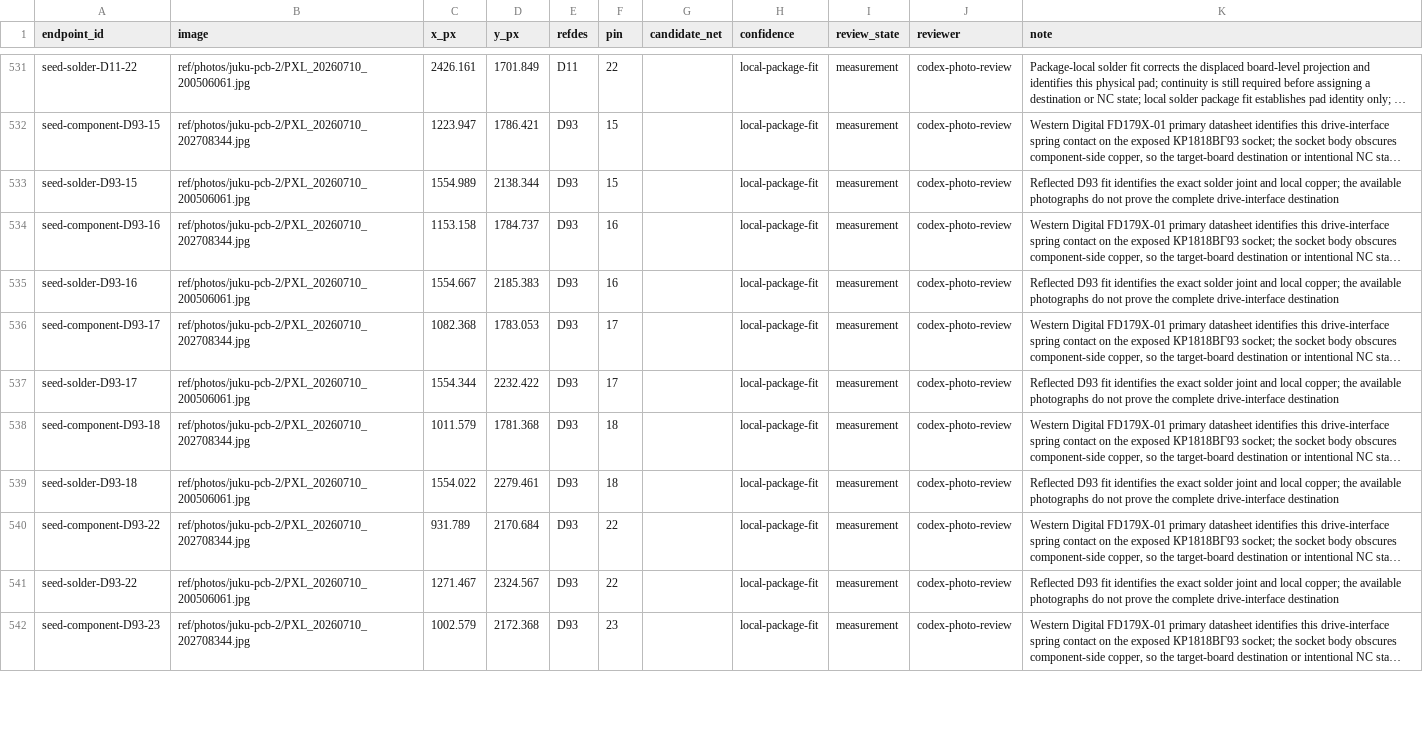
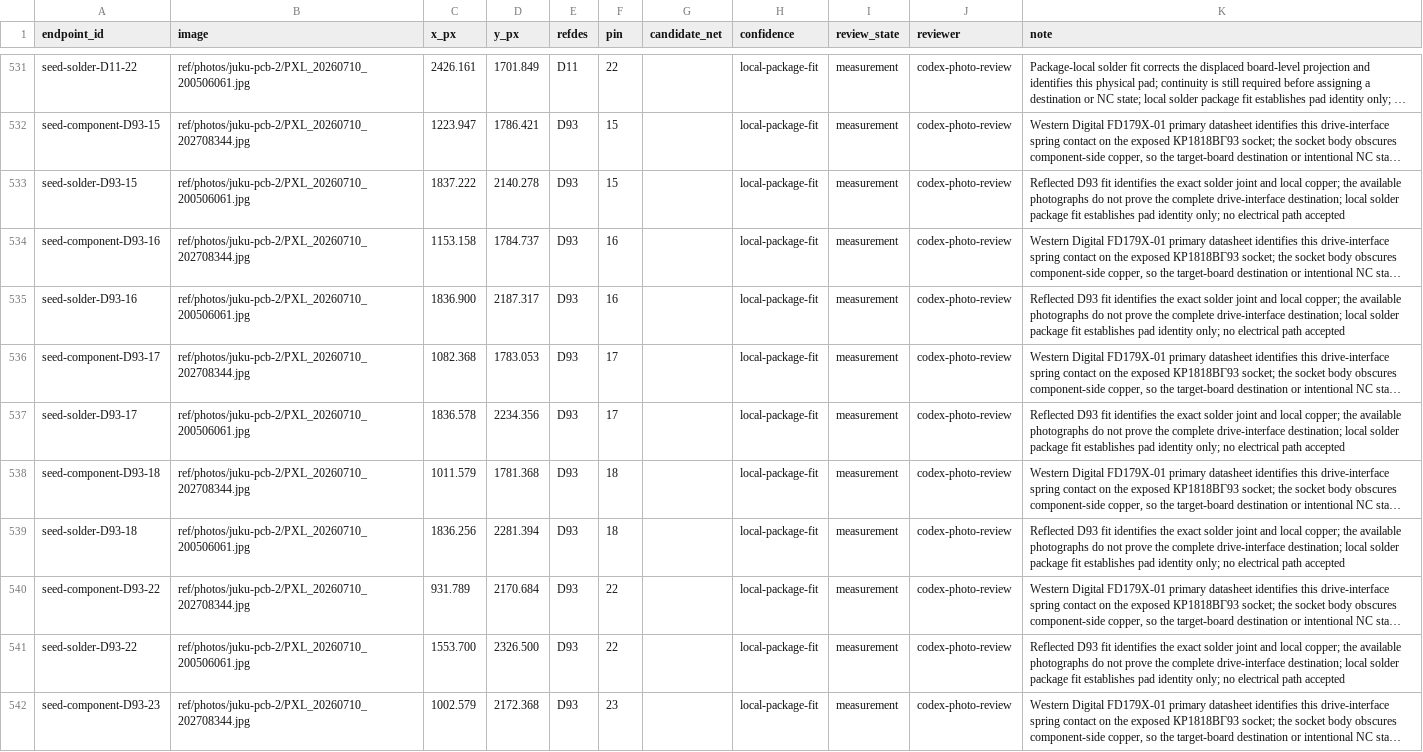
Before and after one commit to ddanila/8080-cosim, a CSV file: ref/photos/juku-pcb-2/endpoints.csv, drawn as a sheet; only a part is shown, gaps mark what is left out; long unchanged cells end in …; the diff covers the shown part only; the diff names each change by its address in the sheet, - before the commit and + after, or states it on an @@ line.

Commit message:
Correct D93 solder column orientation

```diff
--- a/ref/photos/juku-pcb-2/endpoints.csv
+++ b/ref/photos/juku-pcb-2/endpoints.csv
-C533 (x_px): 1554.989
+C533 (x_px): 1837.222
-D533 (y_px): 2138.344
+D533 (y_px): 2140.278
-K533 (note): …complete drive-interface destination
+K533 (note): …complete drive-interface destination; local solder package fit establishes pad identity only; no electrical path accepted
-C535 (x_px): 1554.667
+C535 (x_px): 1836.900
-D535 (y_px): 2185.383
+D535 (y_px): 2187.317
-K535 (note): …complete drive-interface destination
+K535 (note): …complete drive-interface destination; local solder package fit establishes pad identity only; no electrical path accepted
-C537 (x_px): 1554.344
+C537 (x_px): 1836.578
-D537 (y_px): 2232.422
+D537 (y_px): 2234.356
-K537 (note): …complete drive-interface destination
+K537 (note): …complete drive-interface destination; local solder package fit establishes pad identity only; no electrical path accepted
-C539 (x_px): 1554.022
+C539 (x_px): 1836.256
-D539 (y_px): 2279.461
+D539 (y_px): 2281.394
-K539 (note): …complete drive-interface destination
+K539 (note): …complete drive-interface destination; local solder package fit establishes pad identity only; no electrical path accepted
-C541 (x_px): 1271.467
+C541 (x_px): 1553.700
-D541 (y_px): 2324.567
+D541 (y_px): 2326.500
-K541 (note): …complete drive-interface destination
+K541 (note): …complete drive-interface destination; local solder package fit establishes pad identity only; no electrical path accepted
```
Also changed, not shown: 49 edited cells elsewhere in this file, 6 other files.
